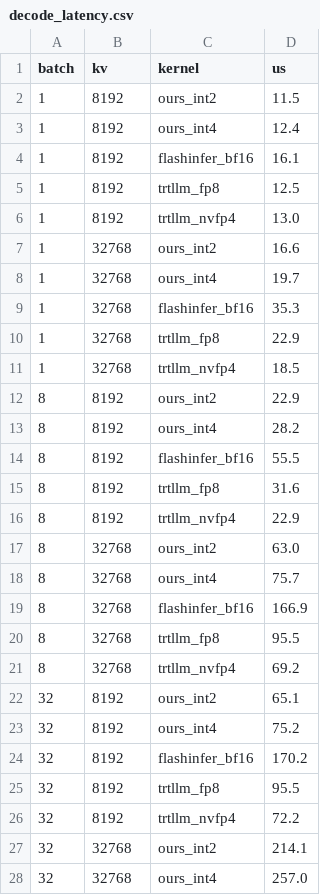
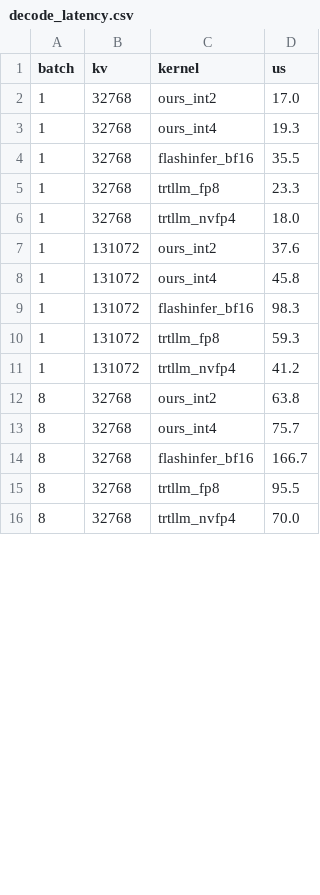
Before and after one commit to FutureMLS-Lab/FOSCAR, a CSV file: benchmarks/decode_latency.csv, drawn as a sheet; only a part is shown; the diff covers the shown part only.

Commit message:
Measure at 32K and 128K, and plot speedup
The grid is now batch 1 and 8 at 32K and 128K context, which is where the cache
traffic actually decides the answer. At these lengths the 2-bit kernel is 2.09 to
2.72 times faster than bf16 and 1.06 to 1.12 times faster than NVFP4; at 4 bits
TRT-LLM is faster at every shape.

The figure is now the reciprocal of the normalized latency, so it reads as
speedup over bf16 with 1.00 as the dashed reference line. The table keeps the
latency in microseconds.

```diff
--- a/benchmarks/decode_latency.csv
+++ b/benchmarks/decode_latency.csv
@@ -1,28 +1,16 @@
 batch,kv,kernel,us
-1,8192,ours_int2,11.5
-1,8192,ours_int4,12.4
-1,8192,flashinfer_bf16,16.1
-1,8192,trtllm_fp8,12.5
-1,8192,trtllm_nvfp4,13.0
-1,32768,ours_int2,16.6
-1,32768,ours_int4,19.7
-1,32768,flashinfer_bf16,35.3
-1,32768,trtllm_fp8,22.9
-1,32768,trtllm_nvfp4,18.5
-8,8192,ours_int2,22.9
-8,8192,ours_int4,28.2
-8,8192,flashinfer_bf16,55.5
-8,8192,trtllm_fp8,31.6
-8,8192,trtllm_nvfp4,22.9
-8,32768,ours_int2,63.0
+1,32768,ours_int2,17.0
+1,32768,ours_int4,19.3
+1,32768,flashinfer_bf16,35.5
+1,32768,trtllm_fp8,23.3
+1,32768,trtllm_nvfp4,18.0
+1,131072,ours_int2,37.6
+1,131072,ours_int4,45.8
+1,131072,flashinfer_bf16,98.3
+1,131072,trtllm_fp8,59.3
+1,131072,trtllm_nvfp4,41.2
+8,32768,ours_int2,63.8
 8,32768,ours_int4,75.7
-8,32768,flashinfer_bf16,166.9
+8,32768,flashinfer_bf16,166.7
 8,32768,trtllm_fp8,95.5
-8,32768,trtllm_nvfp4,69.2
-32,8192,ours_int2,65.1
-32,8192,ours_int4,75.2
-32,8192,flashinfer_bf16,170.2
-32,8192,trtllm_fp8,95.5
-32,8192,trtllm_nvfp4,72.2
-32,32768,ours_int2,214.1
-32,32768,ours_int4,257.0
+8,32768,trtllm_nvfp4,70.0
```
Also changed, not shown: 5 added rows and 13 removed rows elsewhere in this file, 3 other files.
